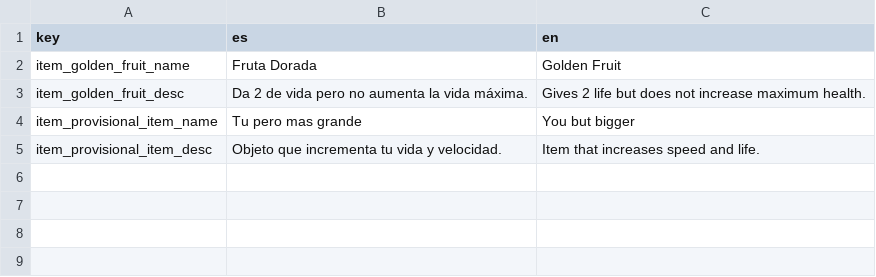
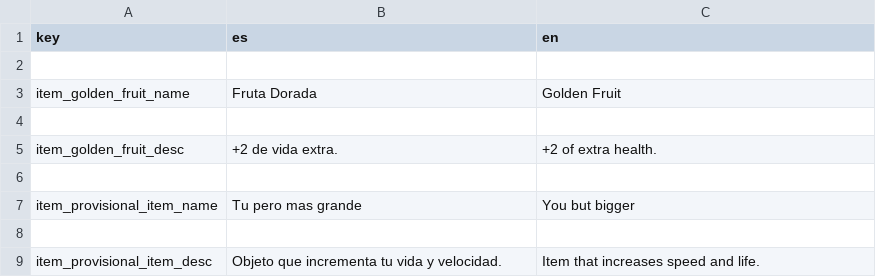
Before and after one commit to QuickHumilde/Alien-51-Escape-Mission, a CSV file: translations/items.csv, drawn as a sheet; addresses are those after the commit; the diff names each change by its address in the sheet, - before the commit and + after, or states it on an @@ line.

Commit message:
Mejora barras de salud, añadido informacion visual de los items

```diff
--- a/translations/items.csv
+++ b/translations/items.csv
+row 2: (empty)
+row 4: (empty)
-B5 (es): Da 2 de vida pero no aumenta la vida máxima.
+B5 (es): +2 de vida extra.
-C5 (en): Gives 2 life but does not increase maximum health.
+C5 (en): +2 of extra health.
+row 6: (empty)
+row 8: (empty)
```
Also changed, not shown: 16 other files.
